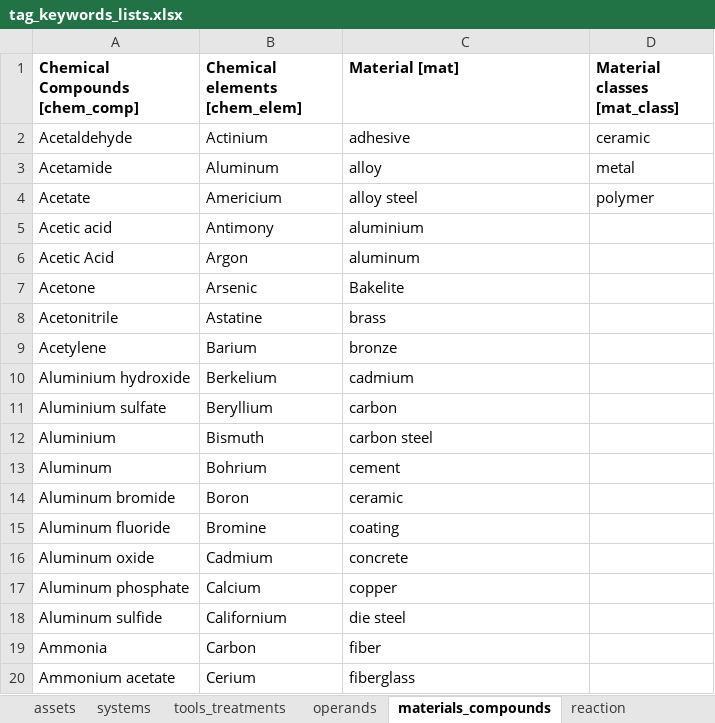
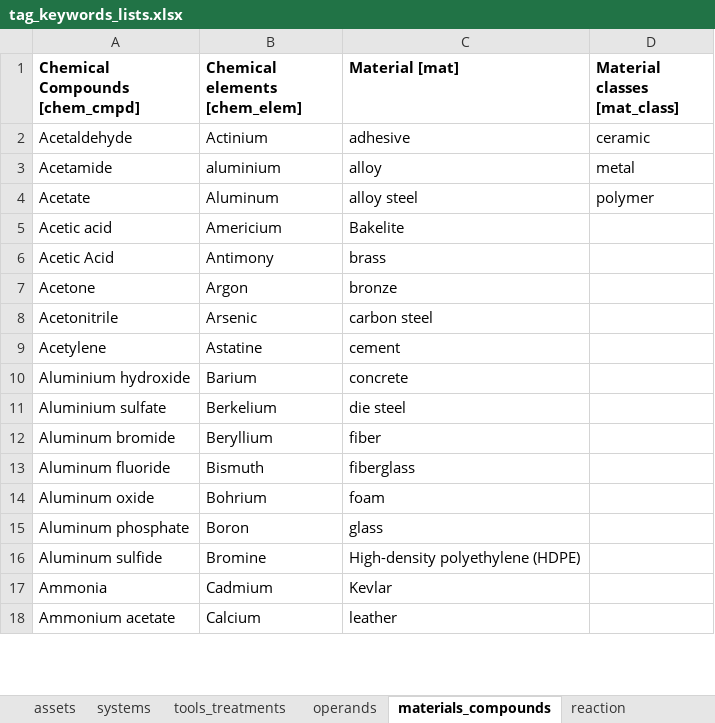
Before and after one commit to idaholab/SR2ML, an Excel workbook: src/nlp/data/tag_keywords_lists.xlsx, sheet materials_compounds, drawn as a sheet; only a part is shown; values as stored, in another font and other column widths than the file's, no borders; removed rows and columns are numbered as before the commit, all else as after; the diff covers the shown part only; the diff names each change by its address in the sheet, - before the commit and + after, or states it on an @@ line.

```diff
--- a/src/nlp/data/tag_keywords_lists.xlsx (sheet materials_compounds)
+++ b/src/nlp/data/tag_keywords_lists.xlsx (sheet materials_compounds)
-A1: Chemical Compounds [chem_comp]
+A1: Chemical Compounds [chem_cmpd]
-B3 (Chemical elements [chem_elem]): Aluminum
+B3 (Chemical elements [chem_elem]): aluminium
-B4 (Chemical elements [chem_elem]): Americium
+B4 (Chemical elements [chem_elem]): Aluminum
-B5 (Chemical elements [chem_elem]): Antimony
+B5 (Chemical elements [chem_elem]): Americium
-C5 (Material [mat]): aluminium
+C5 (Material [mat]): Bakelite
-B6 (Chemical elements [chem_elem]): Argon
+B6 (Chemical elements [chem_elem]): Antimony
-C6 (Material [mat]): aluminum
+C6 (Material [mat]): brass
-B7 (Chemical elements [chem_elem]): Arsenic
+B7 (Chemical elements [chem_elem]): Argon
-C7 (Material [mat]): Bakelite
+C7 (Material [mat]): bronze
-B8 (Chemical elements [chem_elem]): Astatine
+B8 (Chemical elements [chem_elem]): Arsenic
-C8 (Material [mat]): brass
+C8 (Material [mat]): carbon steel
-B9 (Chemical elements [chem_elem]): Barium
+B9 (Chemical elements [chem_elem]): Astatine
-C9 (Material [mat]): bronze
+C9 (Material [mat]): cement
-B10 (Chemical elements [chem_elem]): Berkelium
+B10 (Chemical elements [chem_elem]): Barium
-C10 (Material [mat]): cadmium
+C10 (Material [mat]): concrete
-B11 (Chemical elements [chem_elem]): Beryllium
+B11 (Chemical elements [chem_elem]): Berkelium
-C11 (Material [mat]): carbon
+C11 (Material [mat]): die steel
-row 12: Aluminium | Bismuth | carbon steel
-row 13: Aluminum | Bohrium | cement
-B12 (Chemical elements [chem_elem]): Boron
+B12 (Chemical elements [chem_elem]): Beryllium
-C12 (Material [mat]): ceramic
+C12 (Material [mat]): fiber
-B13 (Chemical elements [chem_elem]): Bromine
+B13 (Chemical elements [chem_elem]): Bismuth
-C13 (Material [mat]): coating
+C13 (Material [mat]): fiberglass
-B14 (Chemical elements [chem_elem]): Cadmium
+B14 (Chemical elements [chem_elem]): Bohrium
-C14 (Material [mat]): concrete
+C14 (Material [mat]): foam
-B15 (Chemical elements [chem_elem]): Calcium
+B15 (Chemical elements [chem_elem]): Boron
-C15 (Material [mat]): copper
+C15 (Material [mat]): glass
-B16 (Chemical elements [chem_elem]): Californium
+B16 (Chemical elements [chem_elem]): Bromine
-C16 (Material [mat]): die steel
+C16 (Material [mat]): High-density polyethylene (HDPE)
-B17 (Chemical elements [chem_elem]): Carbon
+B17 (Chemical elements [chem_elem]): Cadmium
-C17 (Material [mat]): fiber
+C17 (Material [mat]): Kevlar
-B18 (Chemical elements [chem_elem]): Cerium
+B18 (Chemical elements [chem_elem]): Calcium
-C18 (Material [mat]): fiberglass
+C18 (Material [mat]): leather
```
Also changed, not shown: 2 added rows, 12 removed rows, 1 moved row and 161 edited cells elsewhere in this sheet, sheet comp_mech, sheet assets, sheet comp_eln_hyd, sheet operands, sheet systems, sheet reaction, 1 more sheet, 2 other files.
